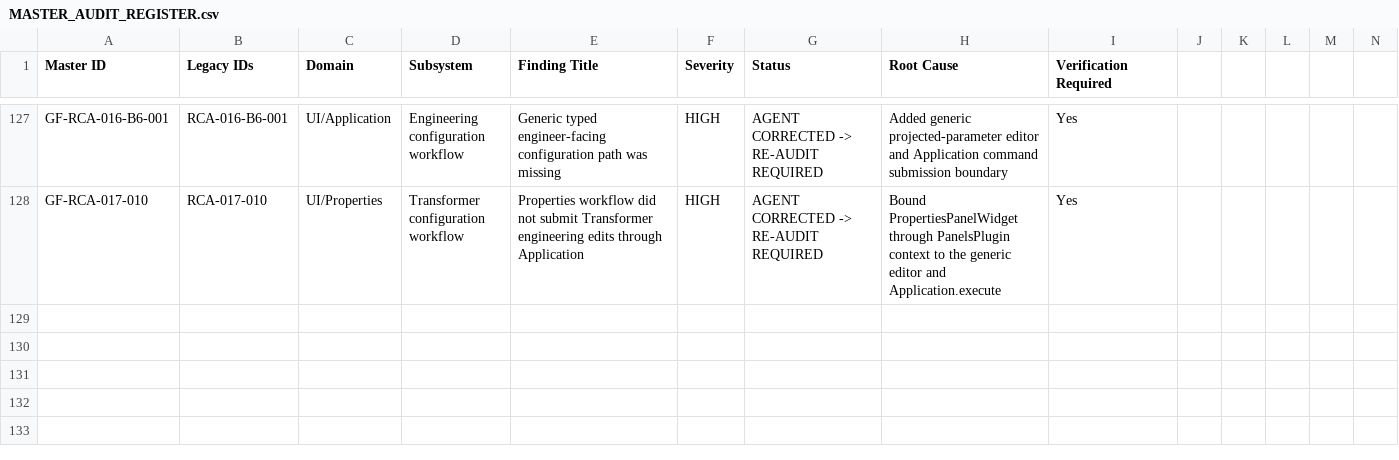
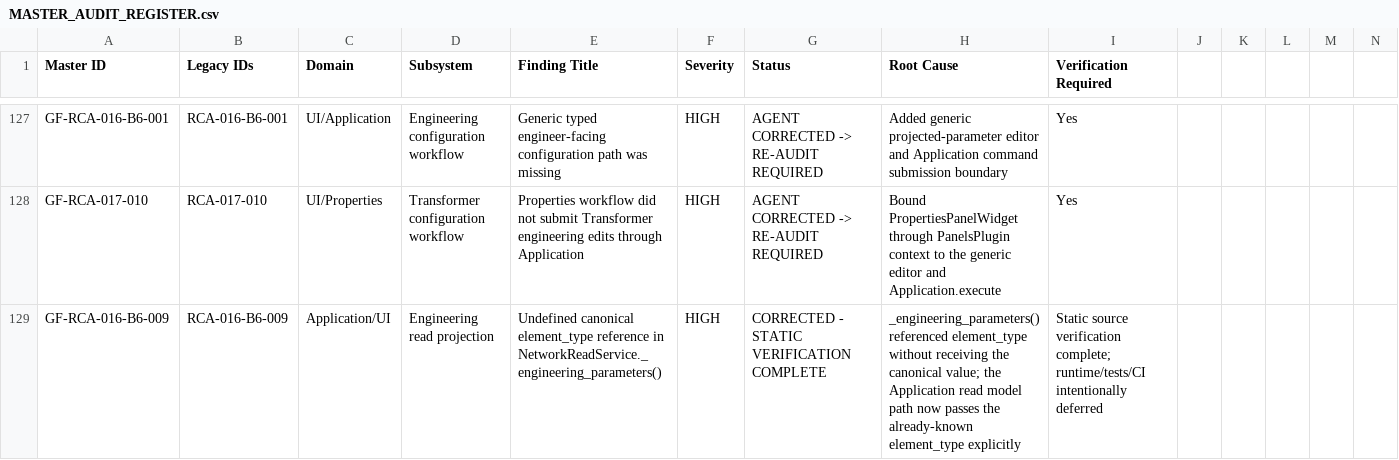
Before and after one commit to SubhenduMishra29/GridForge, a CSV file: audit/MASTER_AUDIT_REGISTER.csv, drawn as a sheet; only a part is shown, gaps mark what is left out; rows hold the shown columns only; the diff names each change by its address in the sheet, - before the commit and + after, or states it on an @@ line.

Commit message:
audit: register undefined element type projection finding

```diff
--- a/audit/MASTER_AUDIT_REGISTER.csv
+++ b/audit/MASTER_AUDIT_REGISTER.csv
+row 129: GF-RCA-016-B6-009 | RCA-016-B6-009 | Application/UI | Engineering read projection | Undefined canonical element_type reference in NetworkReadService._engineering_parameters() | HIGH | CORRECTED - STATIC VERIFICATION COMPLETE | _engineering_parameters() referenced element_type without receiving the canonical value; the Application read model path now passes the already-known element_type explicitly | Static source verification complete; runtime/tests/CI intentionally deferred
```
